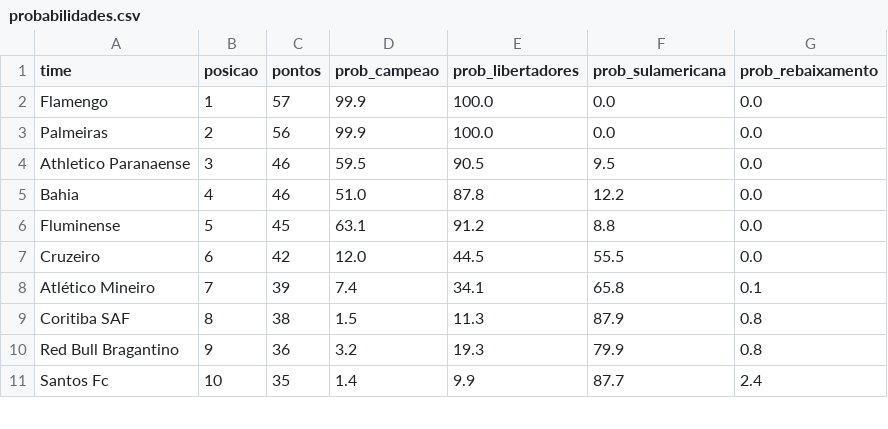
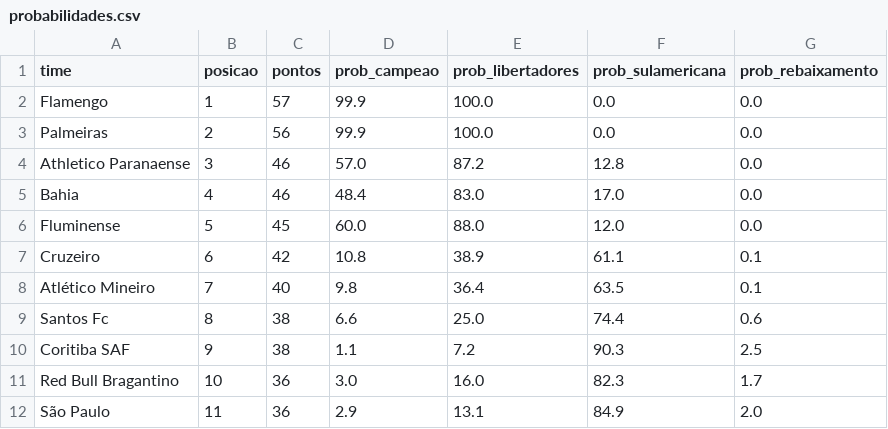
Before and after one commit to MayaraCAlmeida/brasileirao-2026-pipeline, a CSV file: probabilidades.csv, drawn as a sheet; only a part is shown; the diff covers the shown part only.

```diff
--- a/probabilidades.csv
+++ b/probabilidades.csv
@@ -3,9 +3,10 @@ Flamengo,1,57,99.9,100.0,0.0,0.0
 Palmeiras,2,56,99.9,100.0,0.0,0.0
-Athletico Paranaense,3,46,59.5,90.5,9.5,0.0
-Bahia,4,46,51.0,87.8,12.2,0.0
-Fluminense,5,45,63.1,91.2,8.8,0.0
-Cruzeiro,6,42,12.0,44.5,55.5,0.0
-Atlético Mineiro,7,39,7.4,34.1,65.8,0.1
-Coritiba SAF,8,38,1.5,11.3,87.9,0.8
-Red Bull Bragantino,9,36,3.2,19.3,79.9,0.8
-Santos Fc,10,35,1.4,9.9,87.7,2.4
+Athletico Paranaense,3,46,57.0,87.2,12.8,0.0
+Bahia,4,46,48.4,83.0,17.0,0.0
+Fluminense,5,45,60.0,88.0,12.0,0.0
+Cruzeiro,6,42,10.8,38.9,61.1,0.1
+Atlético Mineiro,7,40,9.8,36.4,63.5,0.1
+Santos Fc,8,38,6.6,25.0,74.4,0.6
+Coritiba SAF,9,38,1.1,7.2,90.3,2.5
+Red Bull Bragantino,10,36,3.0,16.0,82.3,1.7
+São Paulo,11,36,2.9,13.1,84.9,2.0
```
Also changed, not shown: 1 added row, 2 removed rows and 23 edited cells elsewhere in this file, 1 other file.
